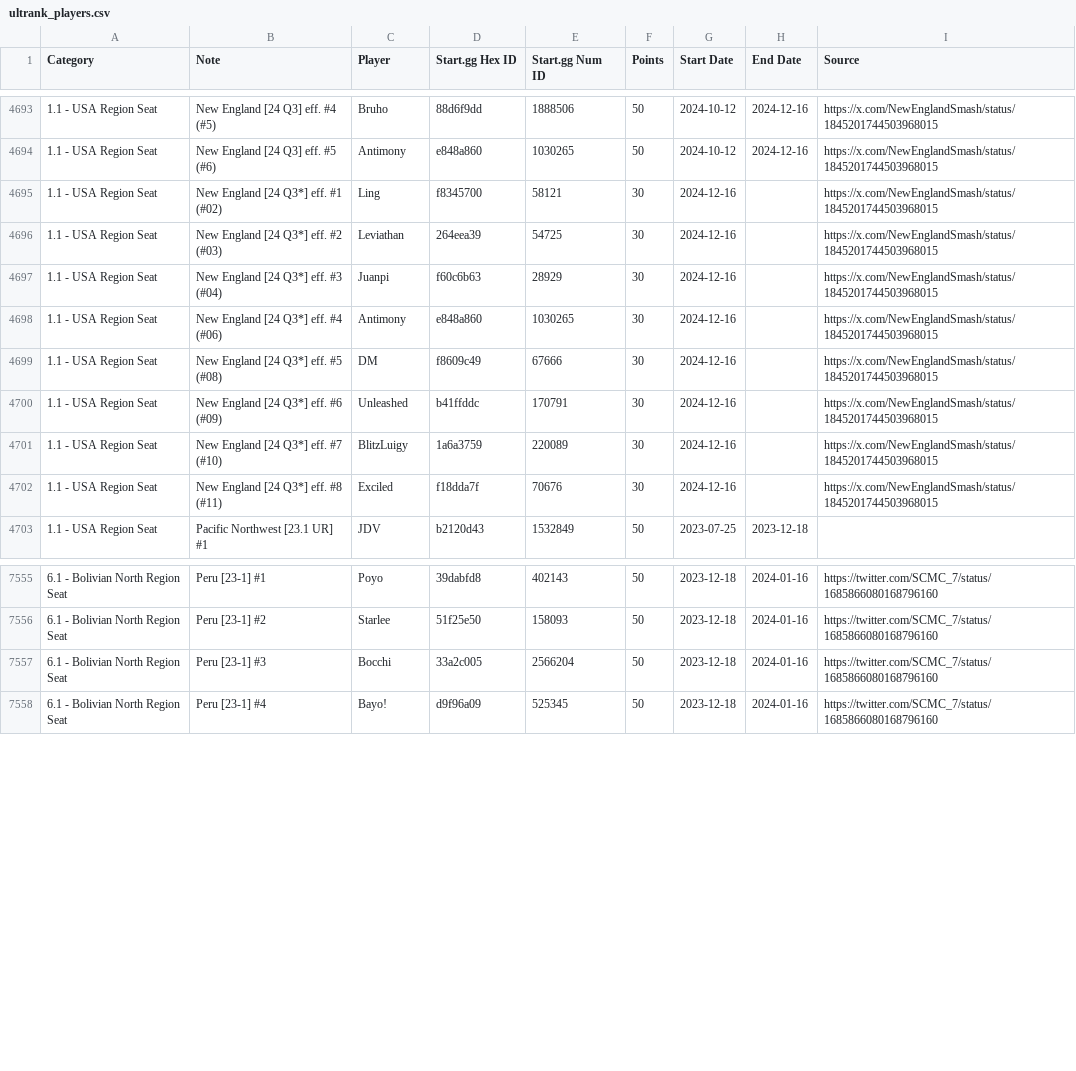
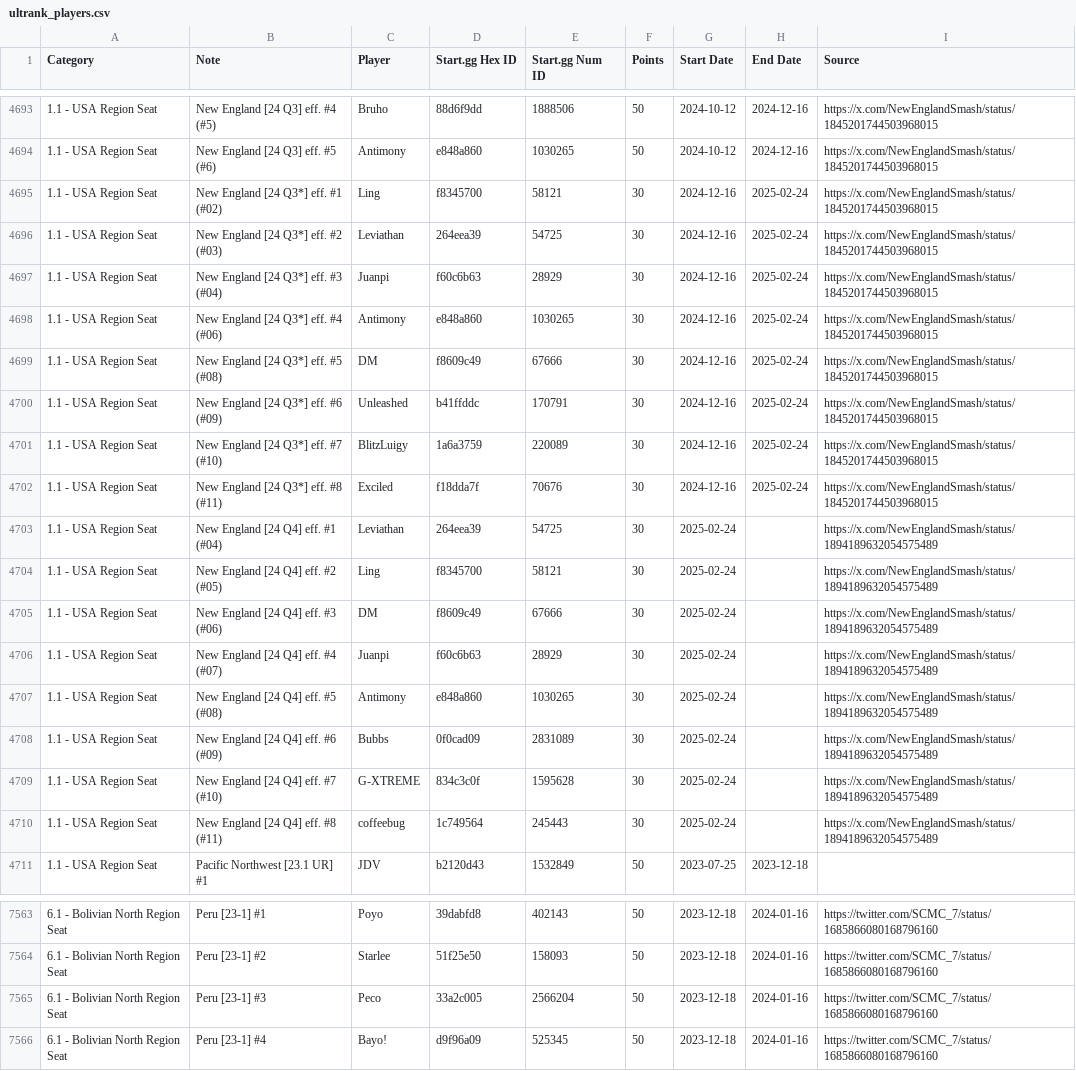
Before and after one commit to kenniky/ultrank-scoring, a CSV file: ultrank_players.csv, drawn as a sheet; only a part is shown, gaps mark what is left out; the diff covers the shown part only.

```diff
--- a/ultrank_players.csv
+++ b/ultrank_players.csv
@@ -4694,10 +4694,18 @@ Category,Note,Player,Start.gg Hex ID,Start.gg Num ID,Points,Start Date,End Date,
 1.1 - USA Region Seat,New England [24 Q3] eff. #5 (#6),Antimony,e848a860,1030265,50,2024-10-12,2024-12-16,https://x.com/NewEnglandSmash/status/1845201744503968015
-1.1 - USA Region Seat,New England [24 Q3*] eff. #1 (#02),Ling,f8345700,58121,30,2024-12-16,,https://x.com/NewEnglandSmash/status/1845201744503968015
-1.1 - USA Region Seat,New England [24 Q3*] eff. #2 (#03),Leviathan,264eea39,54725,30,2024-12-16,,https://x.com/NewEnglandSmash/status/1845201744503968015
-1.1 - USA Region Seat,New England [24 Q3*] eff. #3 (#04),Juanpi,f60c6b63,28929,30,2024-12-16,,https://x.com/NewEnglandSmash/status/1845201744503968015
-1.1 - USA Region Seat,New England [24 Q3*] eff. #4 (#06),Antimony,e848a860,1030265,30,2024-12-16,,https://x.com/NewEnglandSmash/status/1845201744503968015
-1.1 - USA Region Seat,New England [24 Q3*] eff. #5 (#08),DM,f8609c49,67666,30,2024-12-16,,https://x.com/NewEnglandSmash/status/1845201744503968015
-1.1 - USA Region Seat,New England [24 Q3*] eff. #6 (#09),Unleashed,b41ffddc,170791,30,2024-12-16,,https://x.com/NewEnglandSmash/status/1845201744503968015
-1.1 - USA Region Seat,New England [24 Q3*] eff. #7 (#10),BlitzLuigy,1a6a3759,220089,30,2024-12-16,,https://x.com/NewEnglandSmash/status/1845201744503968015
-1.1 - USA Region Seat,New England [24 Q3*] eff. #8 (#11),Exciled,f18dda7f,70676,30,2024-12-16,,https://x.com/NewEnglandSmash/status/1845201744503968015
+1.1 - USA Region Seat,New England [24 Q3*] eff. #1 (#02),Ling,f8345700,58121,30,2024-12-16,2025-02-24,https://x.com/NewEnglandSmash/status/1845201744503968015
+1.1 - USA Region Seat,New England [24 Q3*] eff. #2 (#03),Leviathan,264eea39,54725,30,2024-12-16,2025-02-24,https://x.com/NewEnglandSmash/status/1845201744503968015
+1.1 - USA Region Seat,New England [24 Q3*] eff. #3 (#04),Juanpi,f60c6b63,28929,30,2024-12-16,2025-02-24,https://x.com/NewEnglandSmash/status/1845201744503968015
+1.1 - USA Region Seat,New England [24 Q3*] eff. #4 (#06),Antimony,e848a860,1030265,30,2024-12-16,2025-02-24,https://x.com/NewEnglandSmash/status/1845201744503968015
+1.1 - USA Region Seat,New England [24 Q3*] eff. #5 (#08),DM,f8609c49,67666,30,2024-12-16,2025-02-24,https://x.com/NewEnglandSmash/status/1845201744503968015
+1.1 - USA Region Seat,New England [24 Q3*] eff. #6 (#09),Unleashed,b41ffddc,170791,30,2024-12-16,2025-02-24,https://x.com/NewEnglandSmash/status/1845201744503968015
+1.1 - USA Region Seat,New England [24 Q3*] eff. #7 (#10),BlitzLuigy,1a6a3759,220089,30,2024-12-16,2025-02-24,https://x.com/NewEnglandSmash/status/1845201744503968015
+1.1 - USA Region Seat,New England [24 Q3*] eff. #8 (#11),Exciled,f18dda7f,70676,30,2024-12-16,2025-02-24,https://x.com/NewEnglandSmash/status/1845201744503968015
+1.1 - USA Region Seat,New England [24 Q4] eff. #1 (#04),Leviathan,264eea39,54725,30,2025-02-24,,https://x.com/NewEnglandSmash/status/1894189632054575489
+1.1 - USA Region Seat,New England [24 Q4] eff. #2 (#05),Ling,f8345700,58121,30,2025-02-24,,https://x.com/NewEnglandSmash/status/1894189632054575489
+1.1 - USA Region Seat,New England [24 Q4] eff. #3 (#06),DM,f8609c49,67666,30,2025-02-24,,https://x.com/NewEnglandSmash/status/1894189632054575489
+1.1 - USA Region Seat,New England [24 Q4] eff. #4 (#07),Juanpi,f60c6b63,28929,30,2025-02-24,,https://x.com/NewEnglandSmash/status/1894189632054575489
+1.1 - USA Region Seat,New England [24 Q4] eff. #5 (#08),Antimony,e848a860,1030265,30,2025-02-24,,https://x.com/NewEnglandSmash/status/1894189632054575489
+1.1 - USA Region Seat,New England [24 Q4] eff. #6 (#09),Bubbs,0f0cad09,2831089,30,2025-02-24,,https://x.com/NewEnglandSmash/status/1894189632054575489
+1.1 - USA Region Seat,New England [24 Q4] eff. #7 (#10),G-XTREME,834c3c0f,1595628,30,2025-02-24,,https://x.com/NewEnglandSmash/status/1894189632054575489
+1.1 - USA Region Seat,New England [24 Q4] eff. #8 (#11),coffeebug,1c749564,245443,30,2025-02-24,,https://x.com/NewEnglandSmash/status/1894189632054575489
 1.1 - USA Region Seat,Pacific Northwest [23.1 UR] #1,JDV,b2120d43,1532849,50,2023-07-25,2023-12-18,
@@ -7556,3 +7564,3 @@ Category,Note,Player,Start.gg Hex ID,Start.gg Num ID,Points,Start Date,End Date,
 6.1 - Bolivian North Region Seat,Peru [23-1] #2,Starlee,51f25e50,158093,50,2023-12-18,2024-01-16,https://twitter.com/SCMC_7/status/1685866080168796160
-6.1 - Bolivian North Region Seat,Peru [23-1] #3,Bocchi,33a2c005,2566204,50,2023-12-18,2024-01-16,https://twitter.com/SCMC_7/status/1685866080168796160
+6.1 - Bolivian North Region Seat,Peru [23-1] #3,Peco,33a2c005,2566204,50,2023-12-18,2024-01-16,https://twitter.com/SCMC_7/status/1685866080168796160
 6.1 - Bolivian North Region Seat,Peru [23-1] #4,Bayo!,d9f96a09,525345,50,2023-12-18,2024-01-16,https://twitter.com/SCMC_7/status/1685866080168796160
```
Also changed, not shown: 8 added rows and 8 edited cells elsewhere in this file, ultrank_tags.csv.
